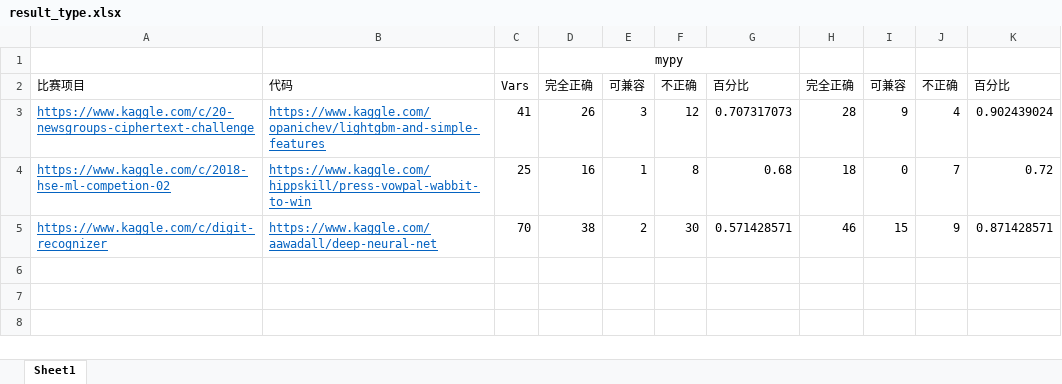
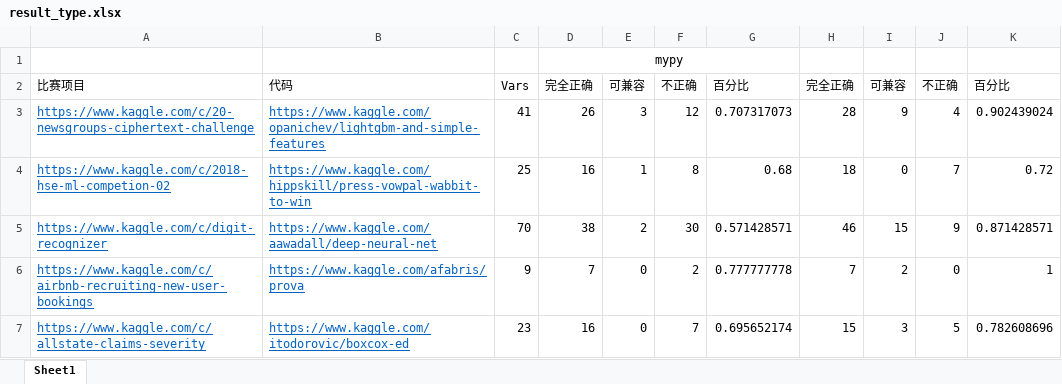
Before and after one commit to civilTANG/TASINFER, an Excel workbook: result_type.xlsx, sheet Sheet1, drawn as a sheet; values as stored, in another font and other column widths than the file's, no borders; the diff names each change by its address in the sheet, - before the commit and + after, or states it on an @@ line.

```diff
--- a/result_type.xlsx (sheet Sheet1)
+++ b/result_type.xlsx (sheet Sheet1)
+row 6: https://www.kaggle.com/c/airbnb-recruiting-new-user-bookings | https://www.kaggle.com/afabris/prova | 9 | 7 | 0 | 2 | 0.777777778 | 7 | 2 | 0 | 1
+row 7: https://www.kaggle.com/c/allstate-claims-severity | https://www.kaggle.com/itodorovic/boxcox-ed | 23 | 16 | 0 | 7 | 0.695652174 | 15 | 3 | 5 | 0.782608696
```
Also changed, not shown: 18 other files.
